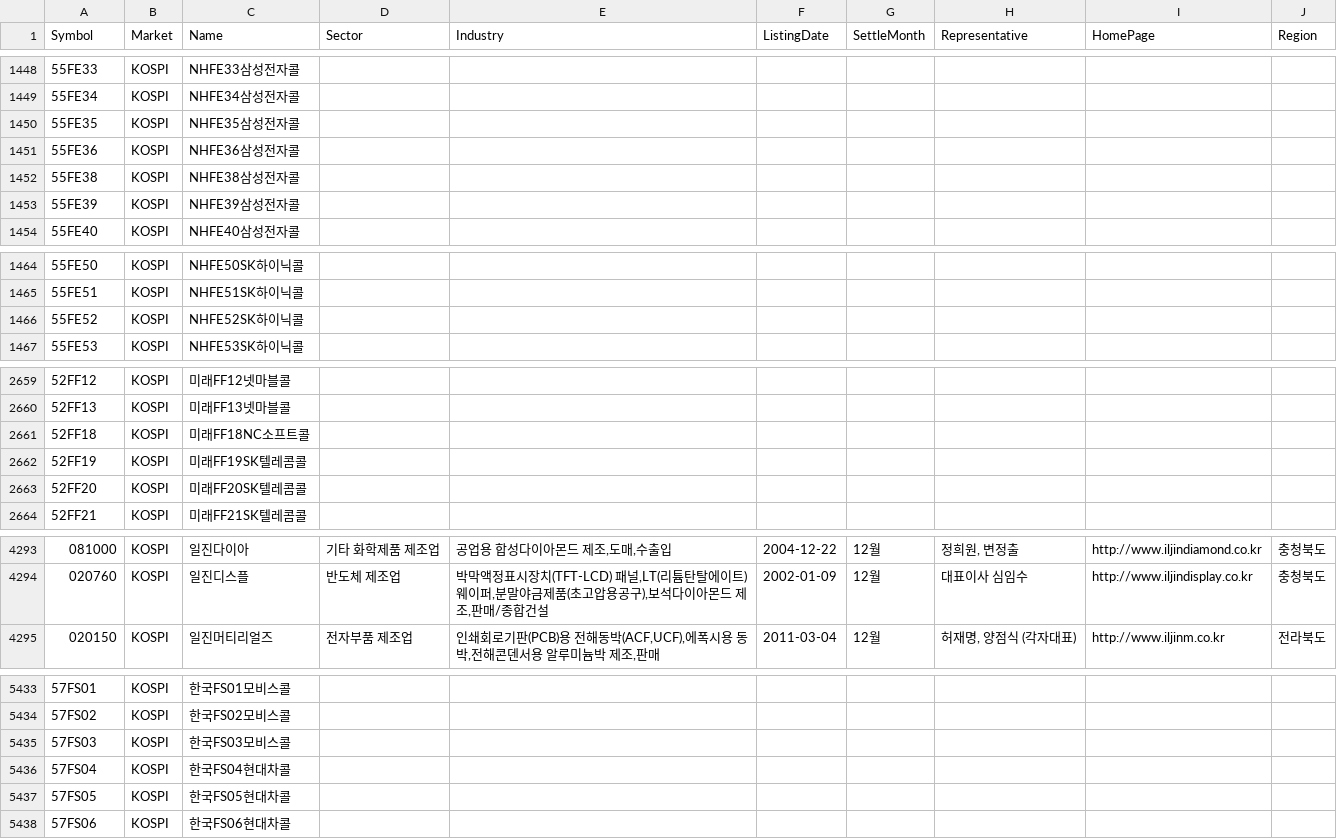
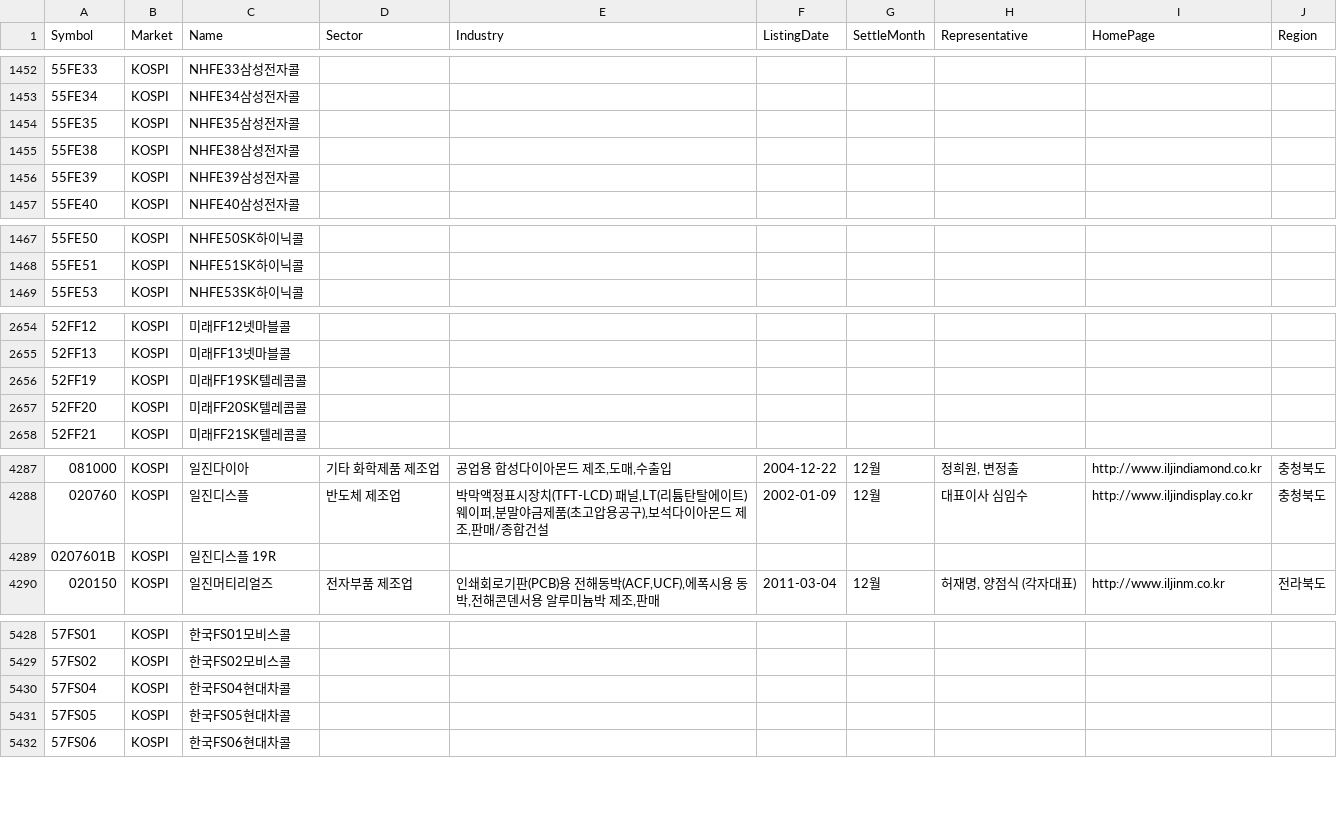
Before and after one commit to mingmonth/stock-krx, a CSV file: krx.csv, drawn as a sheet; only a part is shown, gaps mark what is left out; the diff covers the shown part only.

```diff
--- a/krx.csv
+++ b/krx.csv
@@ -1450,3 +1454,2 @@ Symbol,Market,Name,Sector,Industry,ListingDate,SettleMonth,Representative,HomePa
 55FE35,KOSPI,NHFE35삼성전자콜,,,,,,,
-55FE36,KOSPI,NHFE36삼성전자콜,,,,,,,
 55FE38,KOSPI,NHFE38삼성전자콜,,,,,,,
@@ -1465,3 +1468,2 @@ Symbol,Market,Name,Sector,Industry,ListingDate,SettleMonth,Representative,HomePa
 55FE51,KOSPI,NHFE51SK하이닉콜,,,,,,,
-55FE52,KOSPI,NHFE52SK하이닉콜,,,,,,,
 55FE53,KOSPI,NHFE53SK하이닉콜,,,,,,,
@@ -2660,3 +2655,2 @@ Symbol,Market,Name,Sector,Industry,ListingDate,SettleMonth,Representative,HomePa
 52FF13,KOSPI,미래FF13넷마블콜,,,,,,,
-52FF18,KOSPI,미래FF18NC소프트콜,,,,,,,
 52FF19,KOSPI,미래FF19SK텔레콤콜,,,,,,,
@@ -4294,2 +4288,3 @@ Symbol,Market,Name,Sector,Industry,ListingDate,SettleMonth,Representative,HomePa
 020760,KOSPI,일진디스플,반도체 제조업,"박막액정표시장치(TFT-LCD) 패널,LT(리튬탄탈에이트)웨이퍼,분말야금제품(초고압용공구),보석다이아몬드 제조,판매/종합건설",2002-01-09,12월,대표이사 심임수,http://www.iljindisplay.co.kr,충청북도
+0207601B,KOSPI,일진디스플 19R,,,,,,,
 020150,KOSPI,일진머티리얼즈,전자부품 제조업,"인쇄회로기판(PCB)용 전해동박(ACF,UCF),에폭시용 동박,전해콘덴서용 알루미늄박 제조,판매",2011-03-04,12월,"허재명, 양점식 (각자대표)",http://www.iljinm.co.kr,전라북도
@@ -5434,3 +5429,2 @@ Symbol,Market,Name,Sector,Industry,ListingDate,SettleMonth,Representative,HomePa
 57FS02,KOSPI,한국FS02모비스콜,,,,,,,
-57FS03,KOSPI,한국FS03모비스콜,,,,,,,
 57FS04,KOSPI,한국FS04현대차콜,,,,,,,
```
Also changed, not shown: 4 added rows and 8 removed rows elsewhere in this file, 2 other files.
